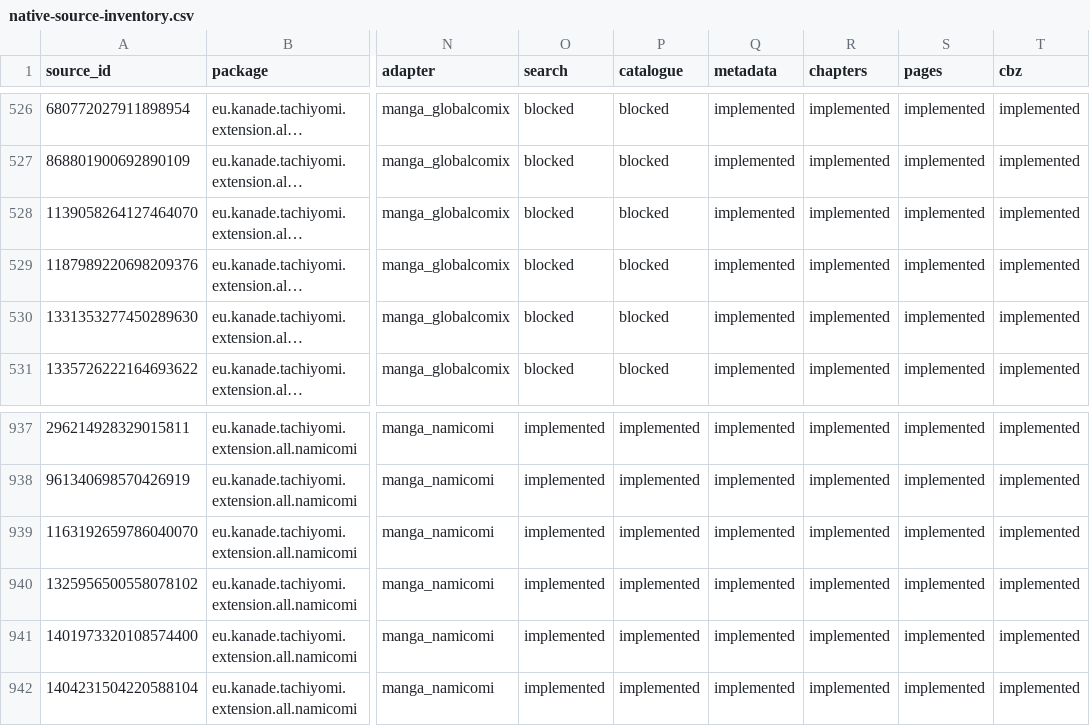
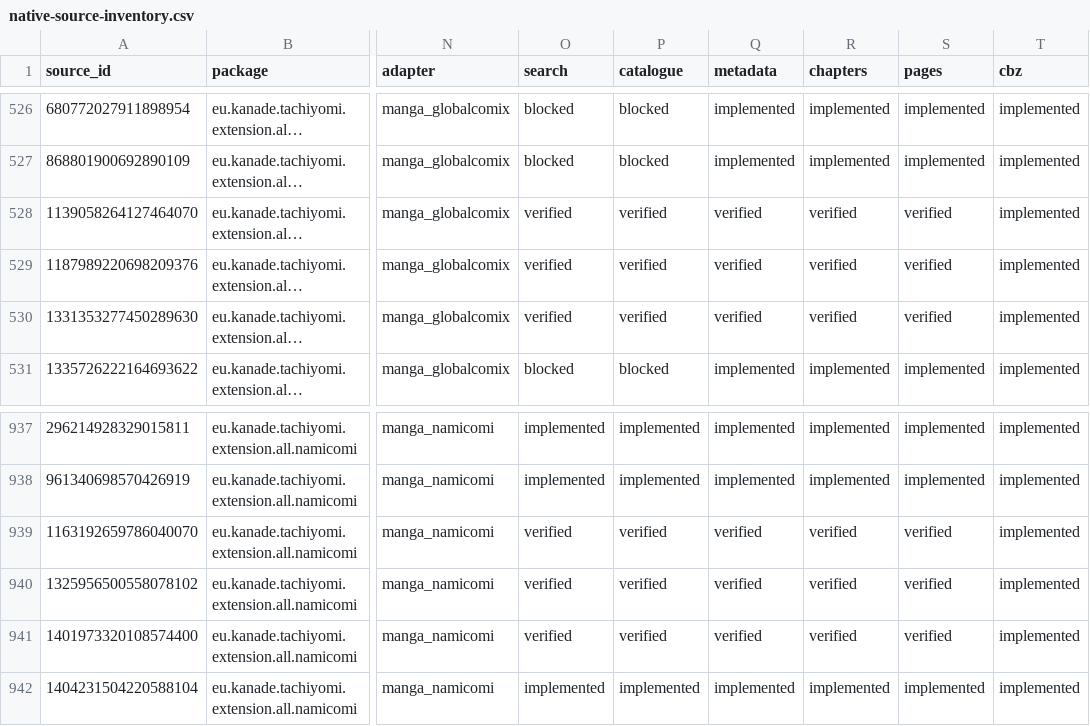
Before and after one commit to Onikri/MediaVault, a CSV file: docs/native-source-inventory.csv, drawn as a sheet; only a part is shown, gaps mark what is left out; long unchanged cells end in …; the diff names each change by its address in the sheet, - before the commit and + after, or states it on an @@ line.

```diff
--- a/docs/native-source-inventory.csv
+++ b/docs/native-source-inventory.csv
-O528:O530 (search): blocked
+O528:O530 (search): verified
-P528:P530 (catalogue): blocked
+P528:P530 (catalogue): verified
-Q528:Q530 (metadata): implemented
+Q528:Q530 (metadata): verified
-R528:R530 (chapters): implemented
+R528:R530 (chapters): verified
-S528:S530 (pages): implemented
+S528:S530 (pages): verified
-O939:O941 (search): implemented
+O939:O941 (search): verified
-P939:P941 (catalogue): implemented
+P939:P941 (catalogue): verified
-Q939:Q941 (metadata): implemented
+Q939:Q941 (metadata): verified
-R939:R941 (chapters): implemented
+R939:R941 (chapters): verified
-S939:S941 (pages): implemented
+S939:S941 (pages): verified
```
Also changed, not shown: 11 other files.
